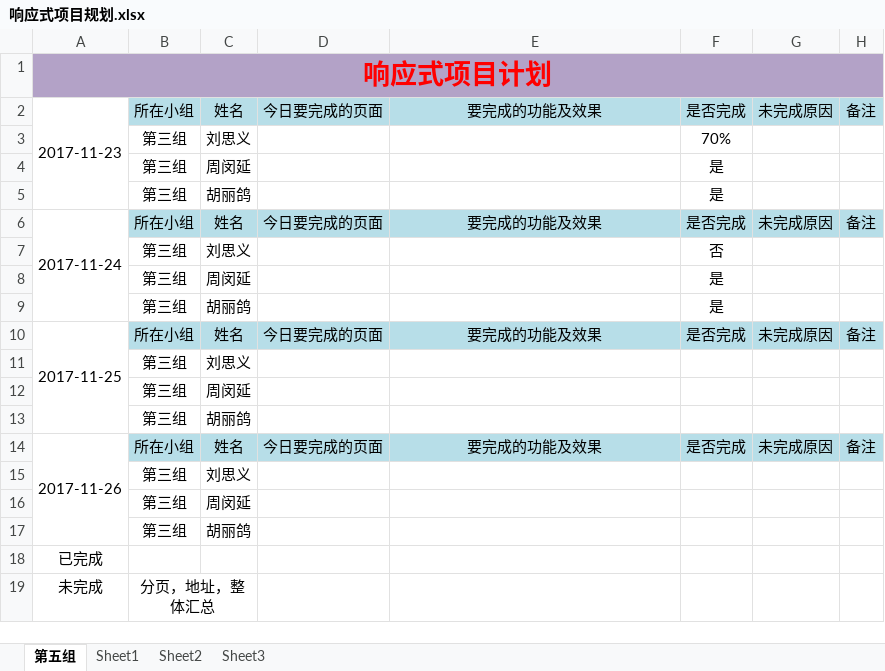
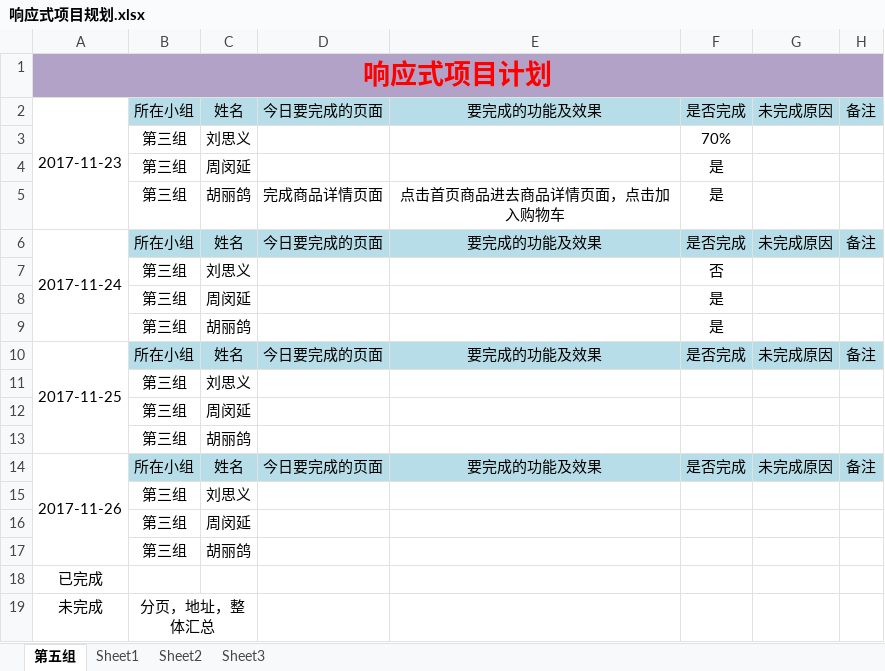
Before and after one commit to loyehu/ResponsiveProject, an Excel workbook: 响应式项目规划.xlsx, sheet 第五组, drawn as a sheet; values as stored, in another font and other column widths than the file's, no borders; the diff names each change by its address in the sheet, - before the commit and + after, or states it on an @@ line.

Commit message:
响应式项目

```diff
--- a/响应式项目规划.xlsx (sheet 第五组)
+++ b/响应式项目规划.xlsx (sheet 第五组)
-D5: (empty)
+D5: 完成商品详情页面
-E5: (empty)
+E5: 点击首页商品进去商品详情页面，点击加入购物车
```
Also changed, not shown: 12 other files.
